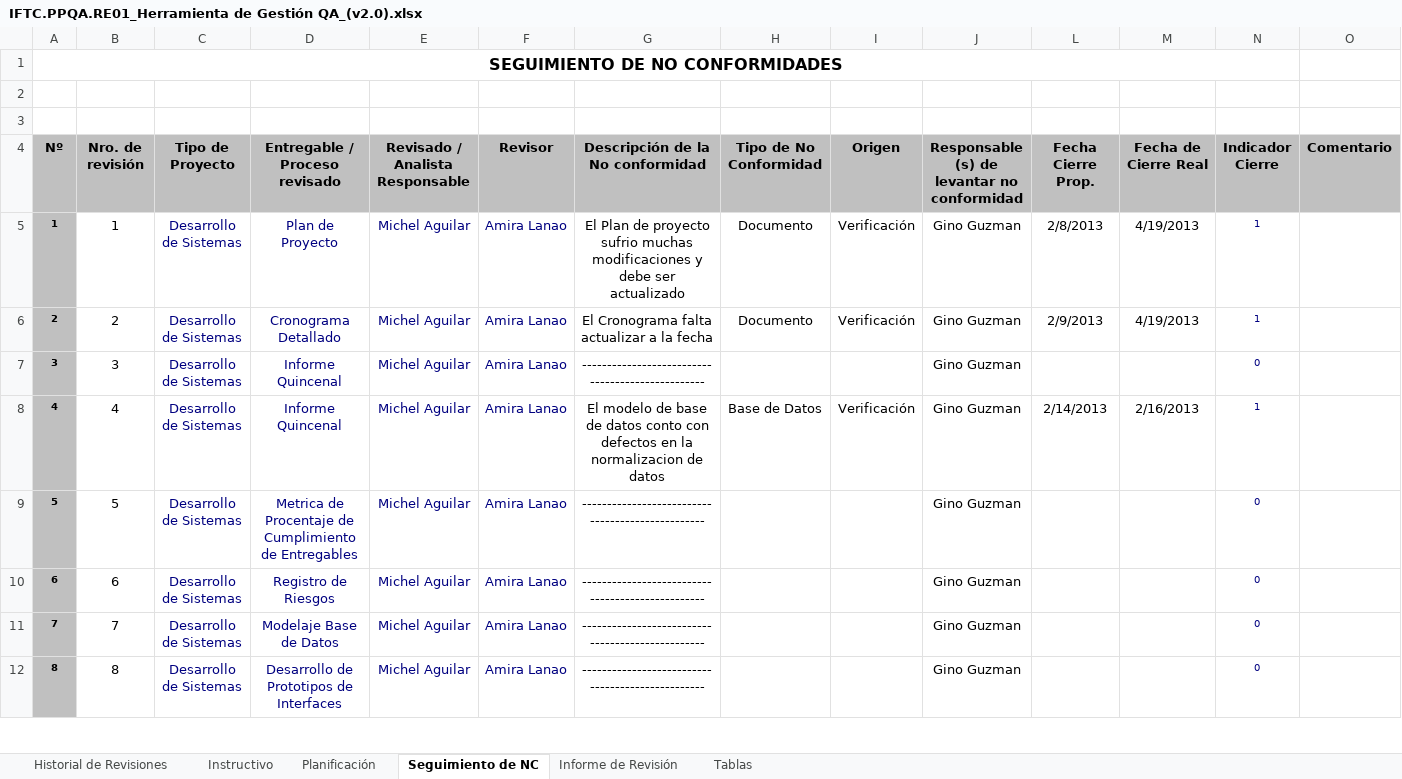
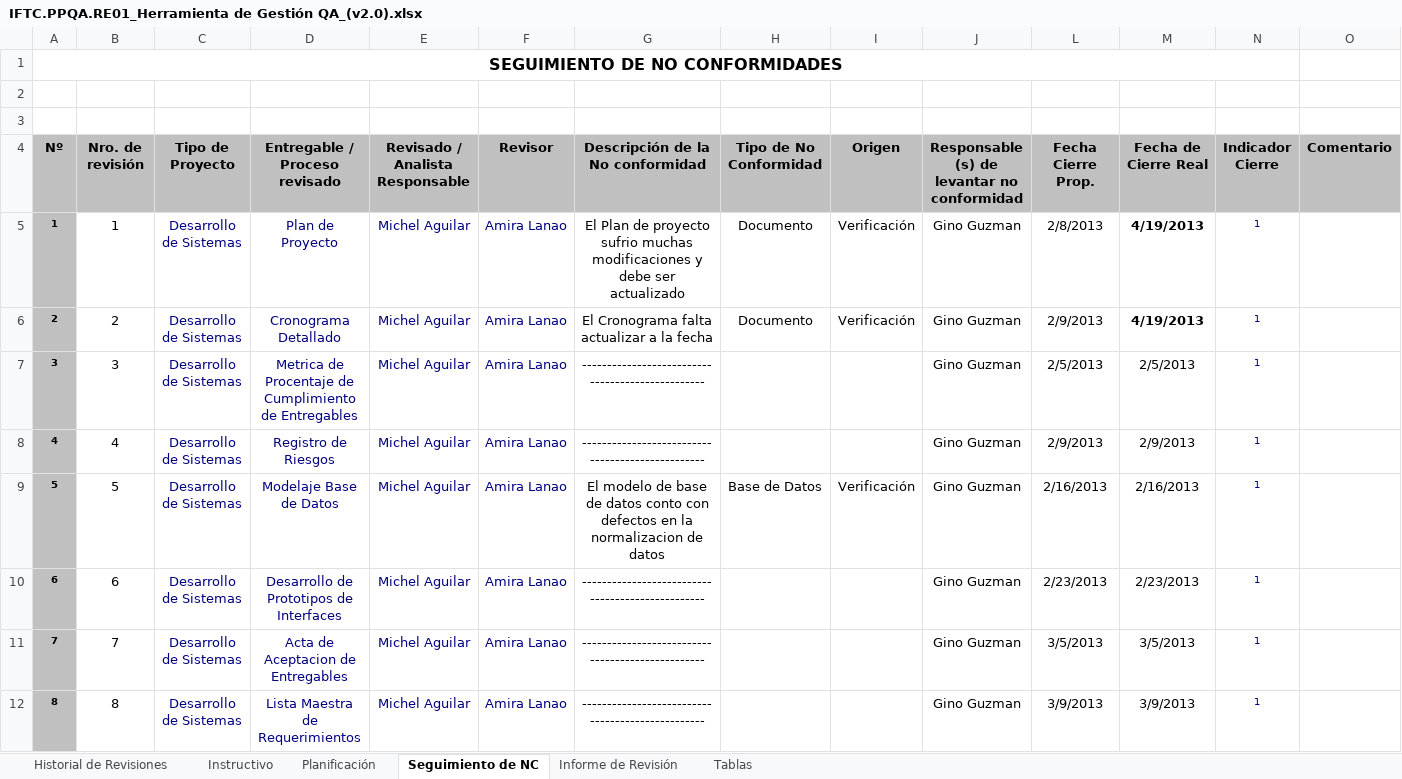
Before and after one commit to AmiraLanao/Area_PPQA, an Excel workbook: IFTC.PPQA.RE01_Herramienta de Gestión QA_(v2.0).xlsx, sheet Seguimiento de NC, drawn as a sheet; only a part is shown; values as stored, in another font and other column widths than the file's, no borders; charts and pictures not drawn; the diff covers the shown part only; the diff names each change by its address in the sheet, - before the commit and + after, or states it on an @@ line.

```diff
--- a/IFTC.PPQA.RE01_Herramienta de Gestión QA_(v2.0).xlsx (sheet Seguimiento de NC)
+++ b/IFTC.PPQA.RE01_Herramienta de Gestión QA_(v2.0).xlsx (sheet Seguimiento de NC)
-M5:M6 bold: off
+M5:M6 bold: on
-D7 (Entregable / Proceso revisado): Informe Quincenal
+D7 (Entregable / Proceso revisado): Metrica de Procentaje de Cumplimiento de Entregables
-L7 (Fecha Cierre Prop.): (empty)
+L7 (Fecha Cierre Prop.): 2/5/2013
-M7 (Fecha de Cierre Real): (empty)
+M7 (Fecha de Cierre Real): 2/5/2013
-N7 (Indicador Cierre): 0
+N7 (Indicador Cierre): 1
-D8 (Entregable / Proceso revisado): Informe Quincenal
+D8 (Entregable / Proceso revisado): Registro de Riesgos
-G8 (Descripción de la No conformidad): El modelo de base de datos conto con defectos en la normalizacion de datos
+G8 (Descripción de la No conformidad): -------------------------------------------------
-H8 (Tipo de No Conformidad): Base de Datos
+H8 (Tipo de No Conformidad): (empty)
-I8 (Origen): Verificación
+I8 (Origen): (empty)
-L8 (Fecha Cierre Prop.): 2/14/2013
+L8 (Fecha Cierre Prop.): 2/9/2013
-M8 (Fecha de Cierre Real): 2/16/2013
+M8 (Fecha de Cierre Real): 2/9/2013
-D9 (Entregable / Proceso revisado): Metrica de Procentaje de Cumplimiento de Entregables
+D9 (Entregable / Proceso revisado): Modelaje Base de Datos
-G9 (Descripción de la No conformidad): -------------------------------------------------
+G9 (Descripción de la No conformidad): El modelo de base de datos conto con defectos en la normalizacion de datos
-H9 (Tipo de No Conformidad): (empty)
+H9 (Tipo de No Conformidad): Base de Datos
-I9 (Origen): (empty)
+I9 (Origen): Verificación
-L9 (Fecha Cierre Prop.): (empty)
+L9 (Fecha Cierre Prop.): 2/16/2013
-M9 (Fecha de Cierre Real): (empty)
+M9 (Fecha de Cierre Real): 2/16/2013
-N9:N12 (Indicador Cierre): 0
+N9:N12 (Indicador Cierre): 1
-D10 (Entregable / Proceso revisado): Registro de Riesgos
+D10 (Entregable / Proceso revisado): Desarrollo de Prototipos de Interfaces
-L10 (Fecha Cierre Prop.): (empty)
+L10 (Fecha Cierre Prop.): 2/23/2013
-M10 (Fecha de Cierre Real): (empty)
+M10 (Fecha de Cierre Real): 2/23/2013
-D11 (Entregable / Proceso revisado): Modelaje Base de Datos
+D11 (Entregable / Proceso revisado): Acta de Aceptacion de Entregables
-L11 (Fecha Cierre Prop.): (empty)
+L11 (Fecha Cierre Prop.): 3/5/2013
-M11 (Fecha de Cierre Real): (empty)
+M11 (Fecha de Cierre Real): 3/5/2013
-D12 (Entregable / Proceso revisado): Desarrollo de Prototipos de Interfaces
+D12 (Entregable / Proceso revisado): Lista Maestra de Requerimientos
-L12 (Fecha Cierre Prop.): (empty)
+L12 (Fecha Cierre Prop.): 3/9/2013
-M12 (Fecha de Cierre Real): (empty)
+M12 (Fecha de Cierre Real): 3/9/2013
```
Also changed, not shown: 7 removed rows, 139 edited cells and cell formats elsewhere in this sheet, sheet Planificación, sheet Informe de Revisión, formulas that keep their value, charts or pictures, IFTC.PPQA.RE03_Registro de resultados de metricas_(v1.0).xlsx, 1 other file.
